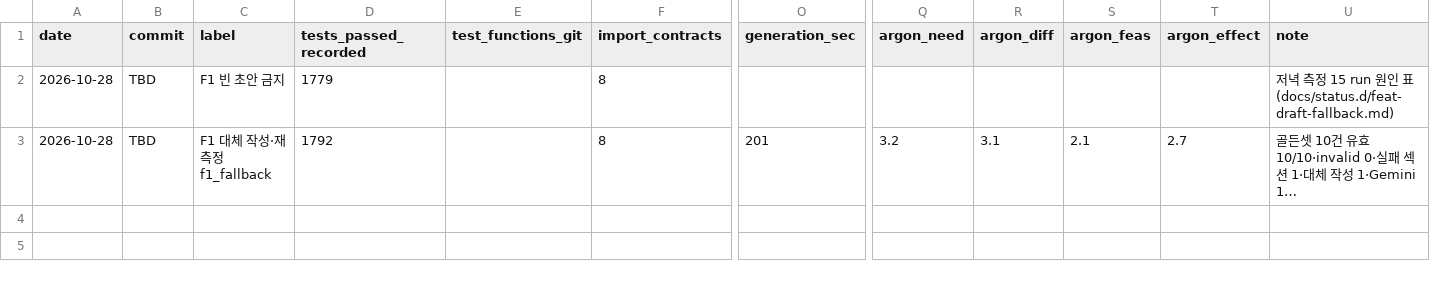
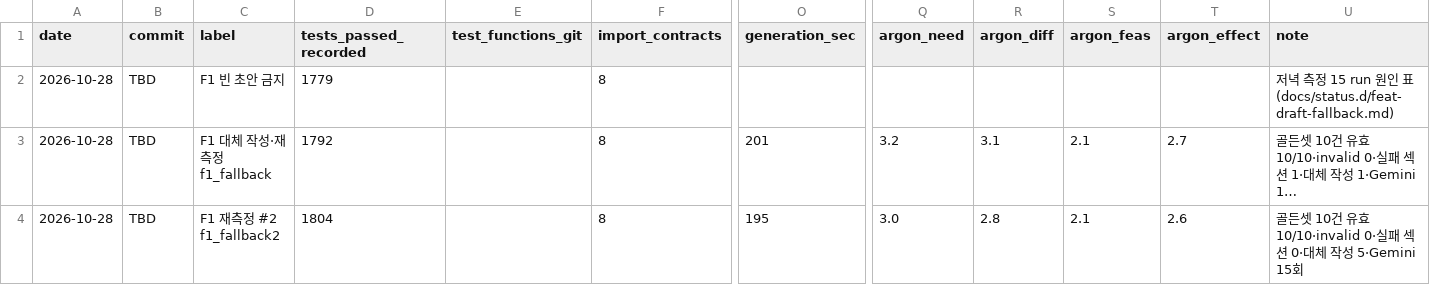
Before and after one commit to sweeetgy-boop/research-proposal-app, a CSV file: docs/history/metrics.d/feat-draft-fallback.csv, drawn as a sheet; only a part is shown, gaps mark what is left out; long unchanged cells end in …; rows hold the shown columns only; the diff names each change by its address in the sheet, - before the commit and + after, or states it on an @@ line.

```diff
--- a/docs/history/metrics.d/feat-draft-fallback.csv
+++ b/docs/history/metrics.d/feat-draft-fallback.csv
+row 4: 2026-10-28 | TBD | F1 재측정 #2 f1_fallback2 | 1804 |  | 8 | 195 | 3.0 | 2.8 | 2.1 | 2.6 | 골든셋 10건 유효 10/10·invalid 0·실패 섹션 0·대체 작성 5·Gemini 15회
```
Also changed, not shown: 4 other files.
